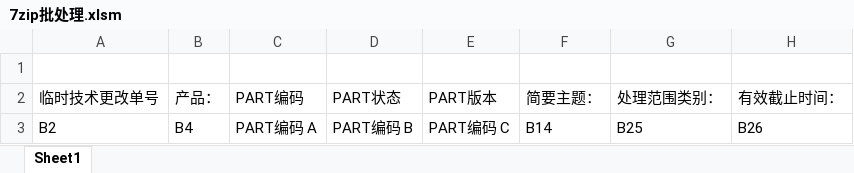
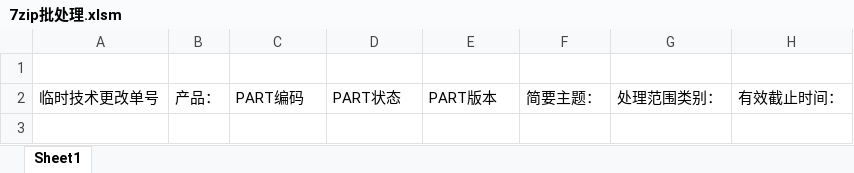
Before and after one commit to xuwenjie1952/vba_excel, an Excel workbook: 7zip批处理.xlsm, sheet Sheet1, drawn as a sheet; values as stored, in another font and other column widths than the file's, no borders; charts and pictures not drawn; the diff names each change by its address in the sheet, - before the commit and + after, or states it on an @@ line.

Commit message:
修复数据遗漏问题

```diff
--- a/7zip批处理.xlsm (sheet Sheet1)
+++ b/7zip批处理.xlsm (sheet Sheet1)
-row 3: B2 | B4 | PART编码 A | PART编码 B | PART编码 C | B14 | B25 | B26
```
